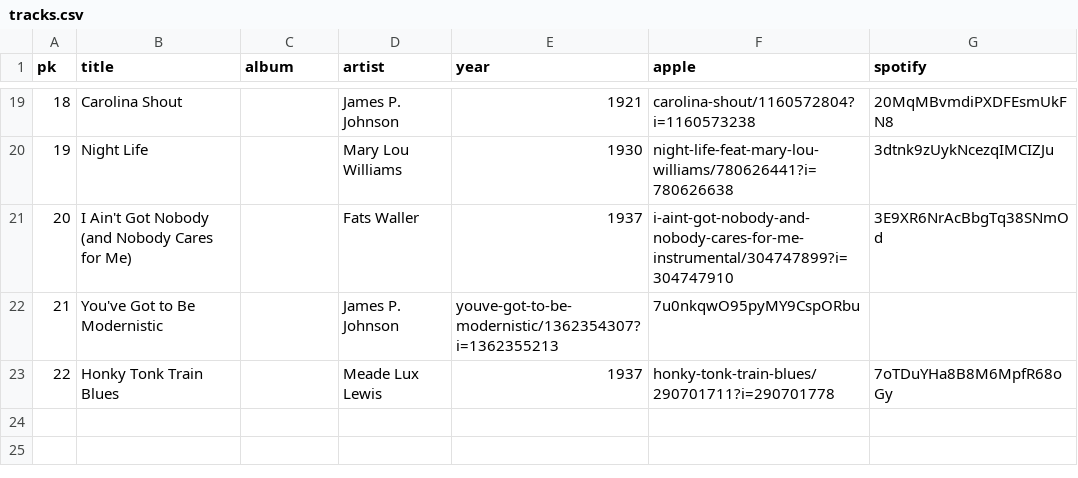
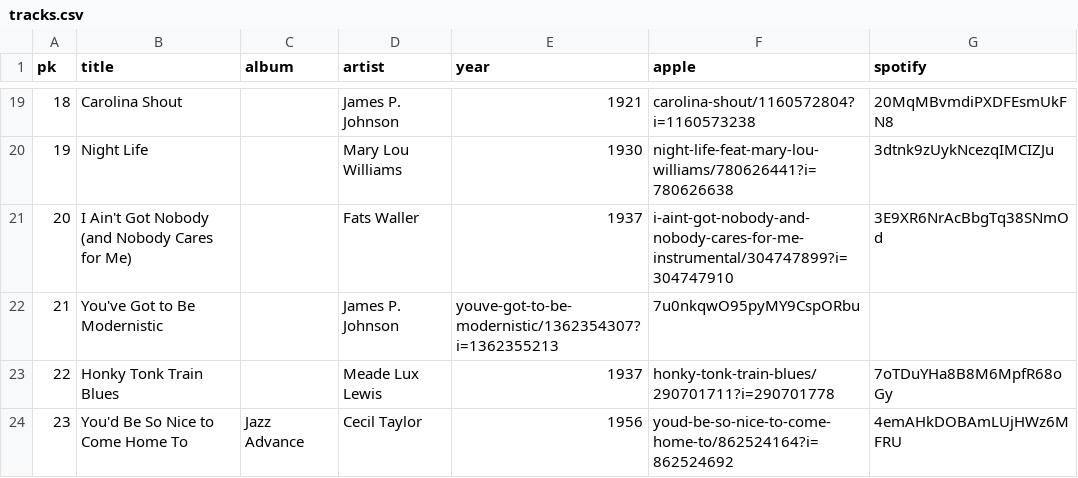
Before and after one commit to legion80/jazzpianists-org, a CSV file: _data/tracks.csv, drawn as a sheet; only a part is shown, gaps mark what is left out.

```diff
--- a/_data/tracks.csv
+++ b/_data/tracks.csv
@@ -23 +23,2 @@ pk,title,album,artist,year,apple,spotify
 22,Honky Tonk Train Blues,,"Meade Lux Lewis",1937,honky-tonk-train-blues/290701711?i=290701778,7oTDuYHa8B8M6MpfR68oGy
+23,You'd Be So Nice to Come Home To,Jazz Advance,Cecil Taylor,1956,youd-be-so-nice-to-come-home-to/862524164?i=862524692,4emAHkDOBAmLUjHWz6MFRU
```
Also changed, not shown: 6 other files.
